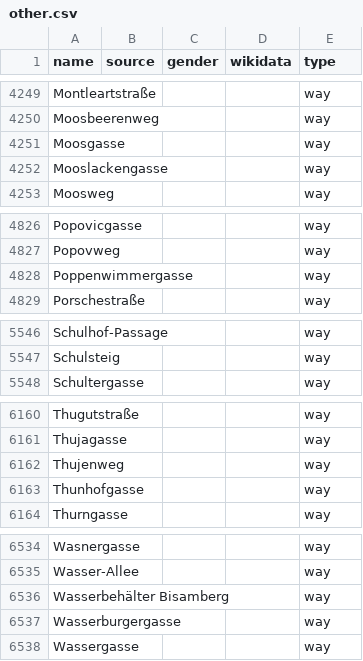
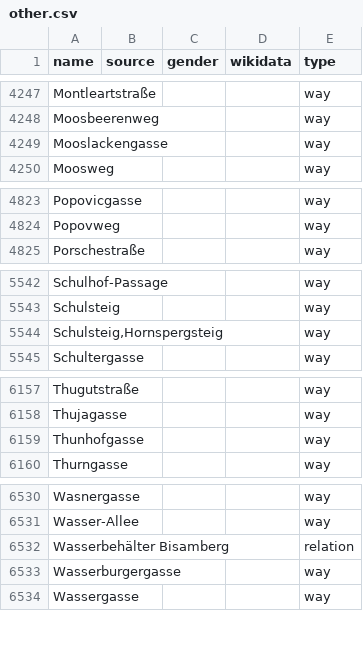
Before and after one commit to EqualStreetNames/equalstreetnames-vienna, a CSV file: data/other.csv, drawn as a sheet; only a part is shown, gaps mark what is left out; the diff covers the shown part only.

```diff
--- a/data/other.csv
+++ b/data/other.csv
@@ -4250,3 +4248,2 @@ Montleartstraße,,,,way
 Moosbeerenweg,,,,way
-Moosgasse,,,,way
 Mooslackengasse,,,,way
@@ -4827,3 +4824,2 @@ Popovicgasse,,,,way
 Popovweg,,,,way
-Poppenwimmergasse,,,,way
 Porschestraße,,,,way
@@ -5547,2 +5543,3 @@ Schulhof-Passage,,,,way
 Schulsteig,,,,way
+"Schulsteig,Hornspergsteig",,,,way
 Schultergasse,,,,way
@@ -6161,3 +6158,2 @@ Thugutstraße,,,,way
 Thujagasse,,,,way
-Thujenweg,,,,way
 Thunhofgasse,,,,way
@@ -6535,3 +6531,3 @@ Wasnergasse,,,,way
 Wasser-Allee,,,,way
-"Wasserbehälter Bisamberg",,,,way
+"Wasserbehälter Bisamberg",,,,relation
 Wasserburgergasse,,,,way
```
Also changed, not shown: 4 added rows and 6 removed rows elsewhere in this file, data/gender.csv, 3 other files.
